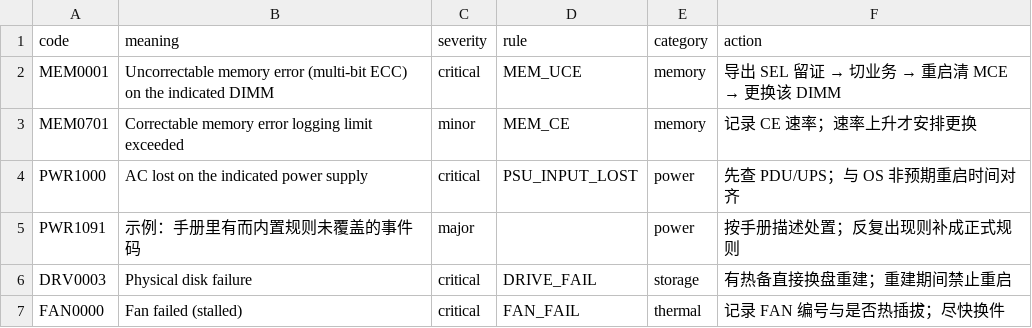
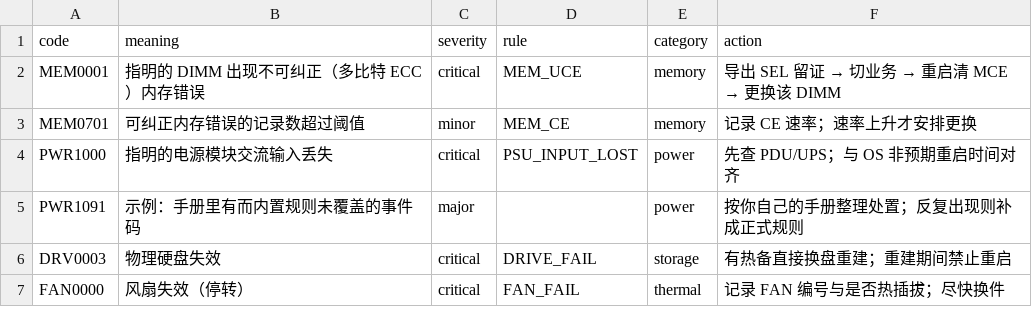
Before and after one commit to xiaofadefa/dsh-server-log-analyzer, a CSV file: docs/example-vendor-codes.csv, drawn as a sheet.

```diff
--- a/docs/example-vendor-codes.csv
+++ b/docs/example-vendor-codes.csv
@@ -1,7 +1,7 @@
 code,meaning,severity,rule,category,action
-MEM0001,Uncorrectable memory error (multi-bit ECC) on the indicated DIMM,critical,MEM_UCE,memory,导出 SEL 留证 → 切业务 → 重启清 MCE → 更换该 DIMM
-MEM0701,Correctable memory error logging limit exceeded,minor,MEM_CE,memory,记录 CE 速率；速率上升才安排更换
-PWR1000,AC lost on the indicated power supply,critical,PSU_INPUT_LOST,power,先查 PDU/UPS；与 OS 非预期重启时间对齐
-PWR1091,示例：手册里有而内置规则未覆盖的事件码,major,,power,按手册描述处置；反复出现则补成正式规则
-DRV0003,Physical disk failure,critical,DRIVE_FAIL,storage,有热备直接换盘重建；重建期间禁止重启
-FAN0000,Fan failed (stalled),critical,FAN_FAIL,thermal,记录 FAN 编号与是否热插拔；尽快换件
+MEM0001,指明的 DIMM 出现不可纠正（多比特 ECC）内存错误,critical,MEM_UCE,memory,导出 SEL 留证 → 切业务 → 重启清 MCE → 更换该 DIMM
+MEM0701,可纠正内存错误的记录数超过阈值,minor,MEM_CE,memory,记录 CE 速率；速率上升才安排更换
+PWR1000,指明的电源模块交流输入丢失,critical,PSU_INPUT_LOST,power,先查 PDU/UPS；与 OS 非预期重启时间对齐
+PWR1091,示例：手册里有而内置规则未覆盖的事件码,major,,power,按你自己的手册整理处置；反复出现则补成正式规则
+DRV0003,物理硬盘失效,critical,DRIVE_FAIL,storage,有热备直接换盘重建；重建期间禁止重启
+FAN0000,风扇失效（停转）,critical,FAN_FAIL,thermal,记录 FAN 编号与是否热插拔；尽快换件
```
Also changed, not shown: 5 other files.
